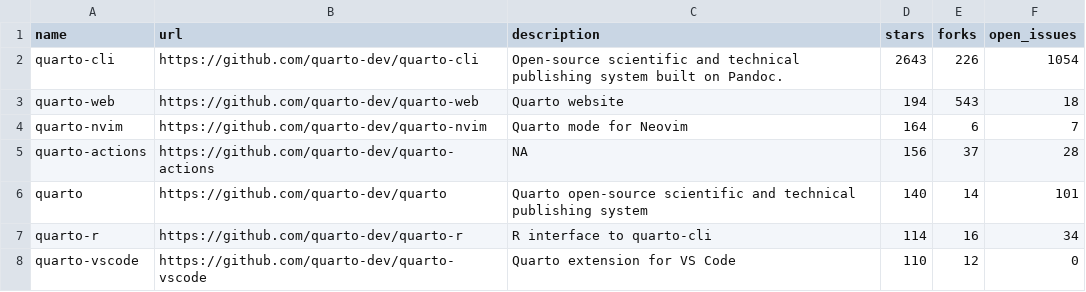
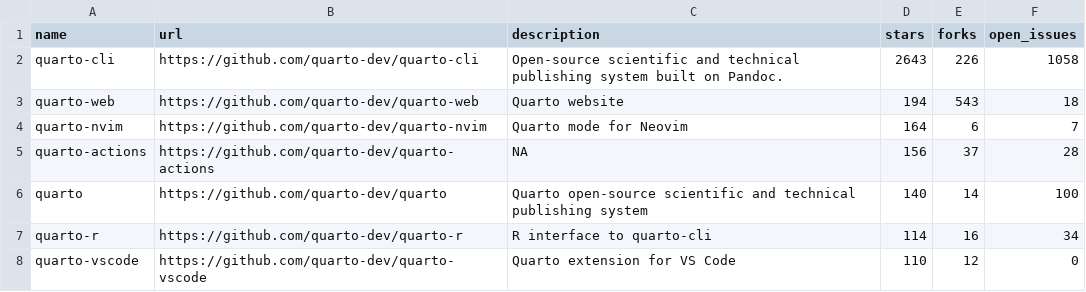
Before and after one commit to carlosgino/awesone-gha, a CSV file: 01-rscript/quarto_repos.csv, drawn as a sheet; only a part is shown.

```diff
--- a/01-rscript/quarto_repos.csv
+++ b/01-rscript/quarto_repos.csv
@@ -1,3 +1,3 @@
 name,url,description,stars,forks,open_issues
-quarto-cli,https://github.com/quarto-dev/quarto-cli,Open-source scientific and technical publishing system built on Pandoc.,2643,226,1054
+quarto-cli,https://github.com/quarto-dev/quarto-cli,Open-source scientific and technical publishing system built on Pandoc.,2643,226,1058
 quarto-web,https://github.com/quarto-dev/quarto-web,Quarto website,194,543,18
@@ -5,3 +5,3 @@ quarto-nvim,https://github.com/quarto-dev/quarto-nvim,Quarto mode for Neovim,164
 quarto-actions,https://github.com/quarto-dev/quarto-actions,NA,156,37,28
-quarto,https://github.com/quarto-dev/quarto,Quarto open-source scientific and technical publishing system,140,14,101
+quarto,https://github.com/quarto-dev/quarto,Quarto open-source scientific and technical publishing system,140,14,100
 quarto-r,https://github.com/quarto-dev/quarto-r,R interface to quarto-cli,114,16,34
```
Also changed, not shown: 1 other file.
